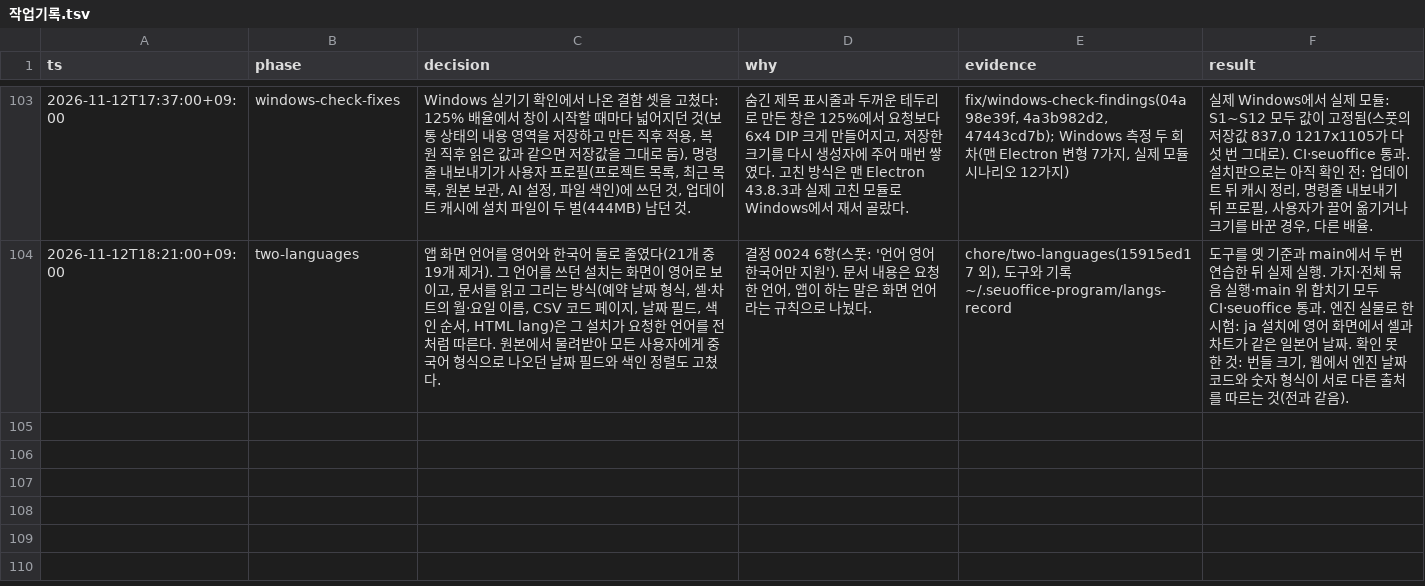
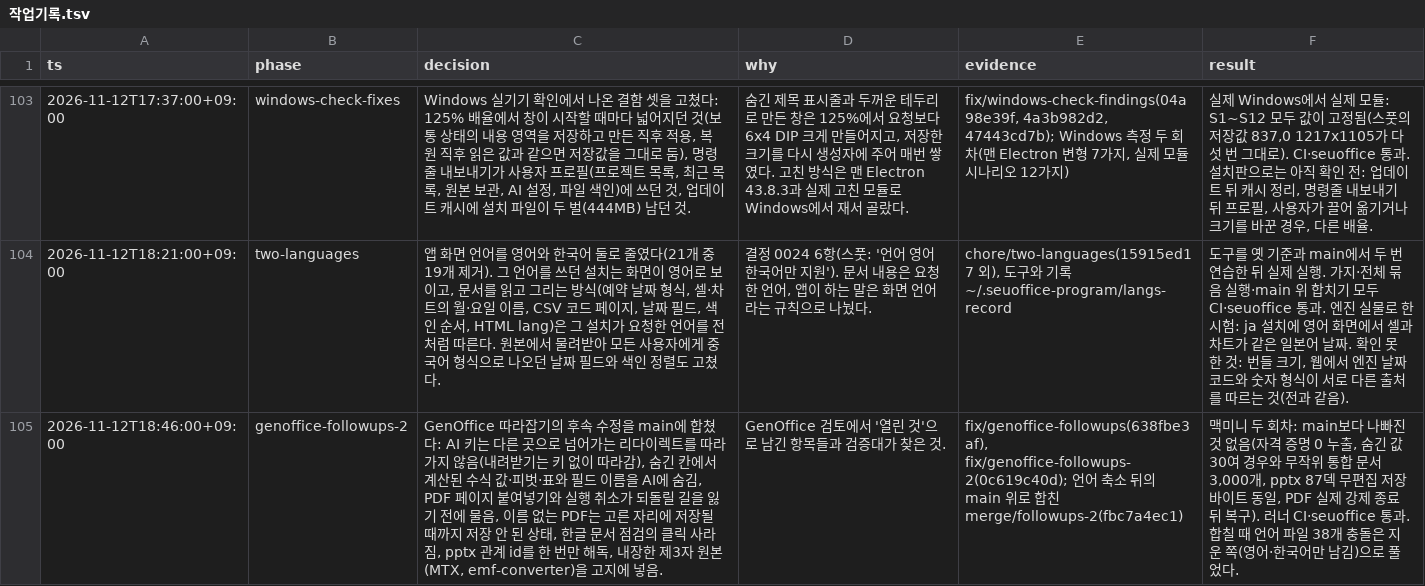
Before and after one commit to SeuPut0705/seuoffice, a TSV file: docs/seuoffice/작업기록.tsv, drawn as a sheet; only a part is shown, gaps mark what is left out; the diff names each change by its address in the sheet, - before the commit and + after, or states it on an @@ line.

Commit message:
docs(seuoffice): record the GenOffice follow-ups

```diff
--- a/docs/seuoffice/작업기록.tsv
+++ b/docs/seuoffice/작업기록.tsv
+row 105: 2026-11-12T18:46:00+09:00 | genoffice-followups-2 | GenOffice 따라잡기의 후속 수정을 main에 합쳤다: AI 키는 다른 곳으로 넘어가는 리다이렉트를 따라가지 않음(내려받기는 키 없이 따라감), 숨긴 칸에서 계산된 수식 값·피벗·표와 필드 이름을 AI에 숨김, PDF 페이지 붙여넣기와 실행 취소가 되돌릴 길을 잃기 전에 물음, 이름 없는 PDF는 고른 자리에 저장될 때까지 저장 안 된 상태, 한글 문서 점검의 클릭 사라짐, pptx 관계 id를 한 번만 해독, 내장한 제3자 원본(MTX, emf-converter)을 고지에 넣음. | GenOffice 검토에서 '열린 것'으로 남긴 항목들과 검증대가 찾은 것. | fix/genoffice-followups(638fbe3af), fix/genoffice-followups-2(0c619c40d); 언어 축소 뒤의 main 위로 합친 merge/followups-2(fbc7a4ec1) | 맥미니 두 회차: main보다 나빠진 것 없음(자격 증명 0 누출, 숨긴 값 30여 경우와 무작위 통합 문서 3,000개, pptx 87덱 무편집 저장 바이트 동일, PDF 실제 강제 종료 뒤 복구). 러너 CI·seuoffice 통과. 합칠 때 언어 파일 38개 충돌은 지운 쪽(영어·한국어만 남김)으로 풀었다.
```
